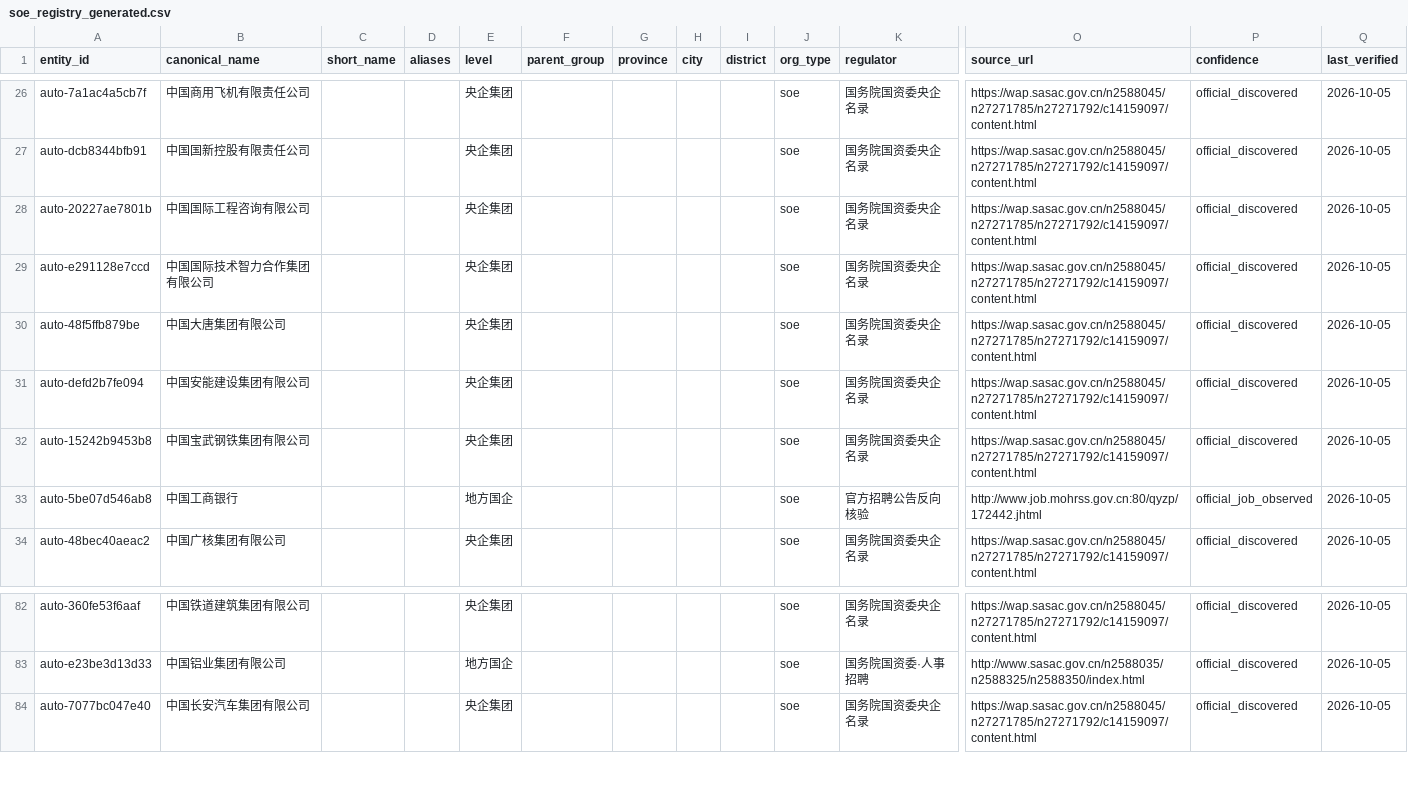
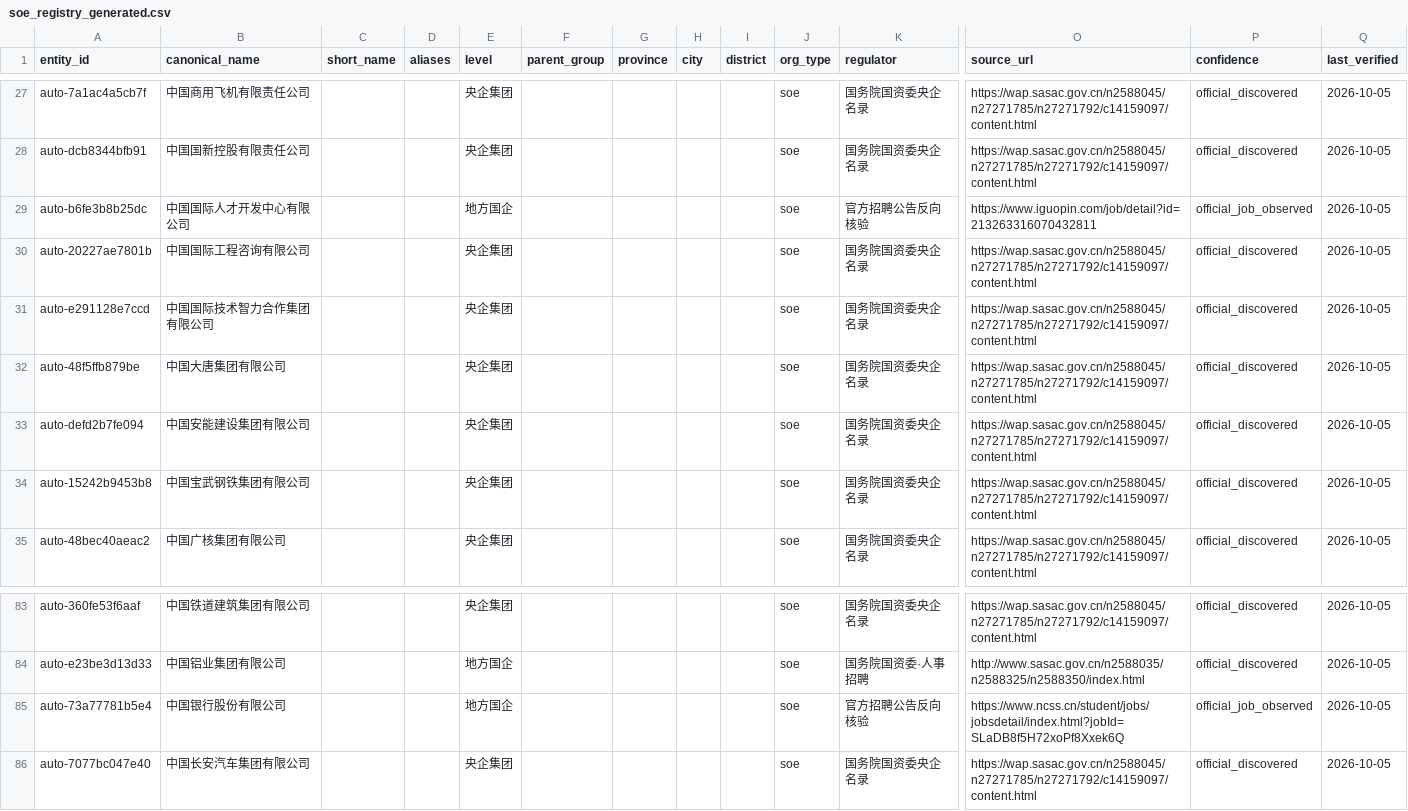
Before and after one commit to wanlingren/job-radar, a CSV file: config/soe_registry_generated.csv, drawn as a sheet; only a part is shown, gaps mark what is left out; removed rows and columns are numbered as before the commit, all else as after; rows hold the shown columns only; the diff covers the shown part only; the diff names each change by its address in the sheet, - before the commit and + after, or states it on an @@ line.

```diff
--- a/config/soe_registry_generated.csv
+++ b/config/soe_registry_generated.csv
+row 29: auto-b6fe3b8b25dc | 中国国际人才开发中心有限公司 |  |  | 地方国企 |  |  |  |  | soe | 官方招聘公告反向核验 | https://www.iguopin.com/job/detail?id=213263316070432811 | official_job_observed | 2026-10-05
-row 33: auto-5be07d546ab8 | 中国工商银行 |  |  | 地方国企 |  |  |  |  | soe | 官方招聘公告反向核验 | http://www.job.mohrss.gov.cn:80/qyzp/172442.jhtml | official_job_observed | 2026-10-05
+row 85: auto-73a77781b5e4 | 中国银行股份有限公司 |  |  | 地方国企 |  |  |  |  | soe | 官方招聘公告反向核验 | https://www.ncss.cn/student/jobs/jobsdetail/index.html?jobId=SLaDB8f5H72xoPf8Xxek6Q | official_job_observed | 2026-10-05
```
Also changed, not shown: 7 added rows and 1 removed row elsewhere in this file, 12 other files.
